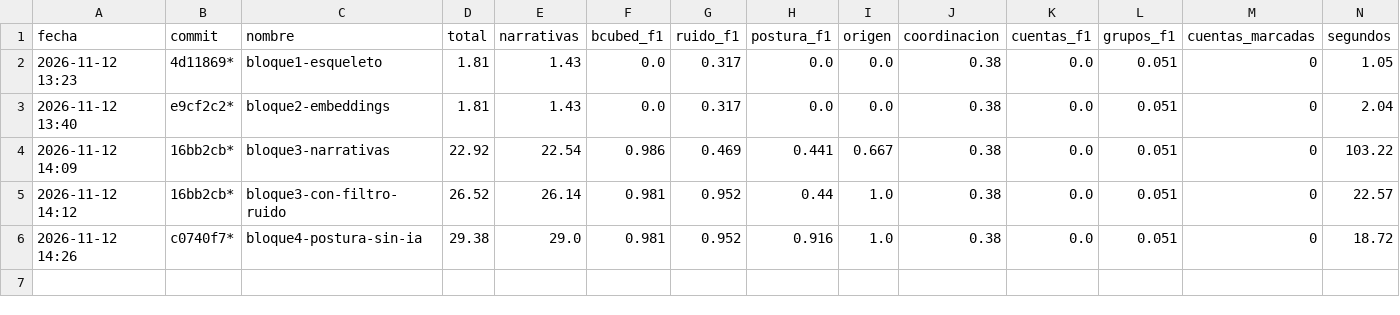
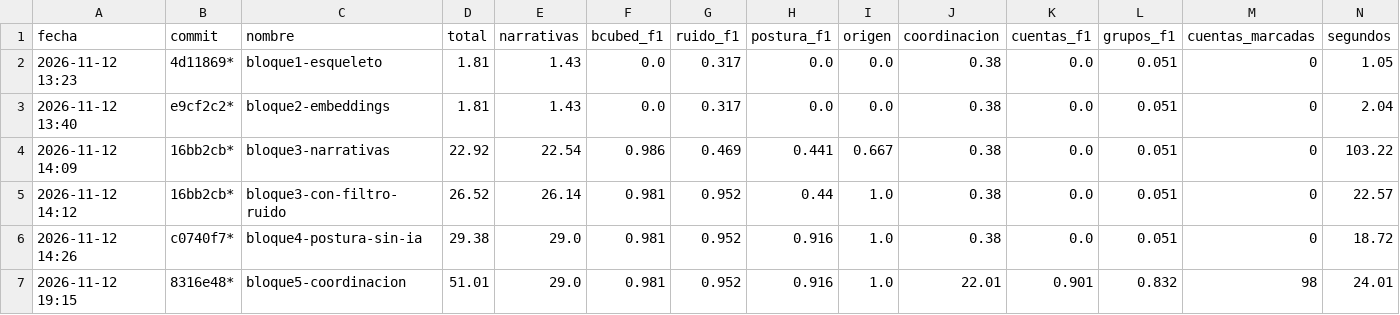
Before and after one commit to valentinodonayo/qualydata-big-data, a CSV file: experimentos/runs.csv, drawn as a sheet; only a part is shown; rows hold the shown columns only; the diff names each change by its address in the sheet, - before the commit and + after, or states it on an @@ line.

```diff
--- a/experimentos/runs.csv
+++ b/experimentos/runs.csv
+row 7: 2026-11-12 19:15 | 8316e48* | bloque5-coordinacion | 51.01 | 29.0 | 0.981 | 0.952 | 0.916 | 1.0 | 22.01 | 0.901 | 0.832 | 98 | 24.01
```
Also changed, not shown: 2 other files.
